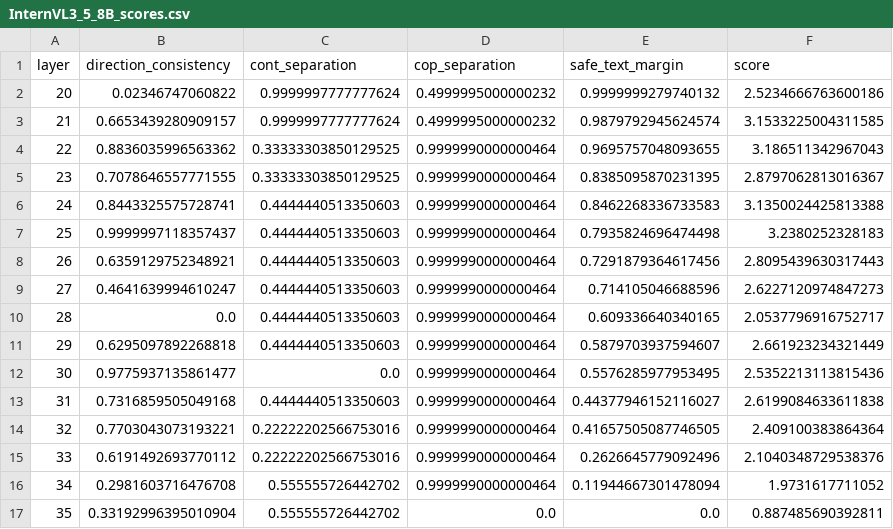
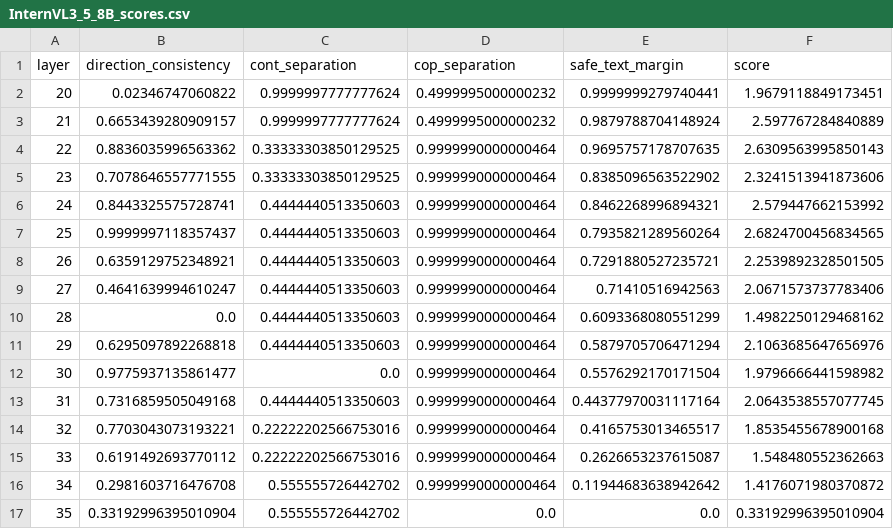
Before and after one commit to Moreno98/MARS, a CSV file: results/layer_selection/InternVL3_5_8B_scores.csv, drawn as a sheet.

```diff
--- a/results/layer_selection/InternVL3_5_8B_scores.csv
+++ b/results/layer_selection/InternVL3_5_8B_scores.csv
@@ -1,17 +1,17 @@
 layer,direction_consistency,cont_separation,cop_separation,safe_text_margin,score
-20,0.02346747060822,0.9999997777777624,0.4999995000000232,0.9999999279740132,2.5234666763600186
-21,0.6653439280909157,0.9999997777777624,0.4999995000000232,0.9879792945624574,3.1533225004311585
-22,0.8836035996563362,0.33333303850129525,0.9999990000000464,0.9695757048093655,3.186511342967043
-23,0.7078646557771555,0.33333303850129525,0.9999990000000464,0.8385095870231395,2.8797062813016367
-24,0.8443325575728741,0.4444440513350603,0.9999990000000464,0.8462268336733583,3.1350024425813388
-25,0.9999997118357437,0.4444440513350603,0.9999990000000464,0.7935824696474498,3.2380252328183
-26,0.6359129752348921,0.4444440513350603,0.9999990000000464,0.7291879364617456,2.8095439630317443
-27,0.4641639994610247,0.4444440513350603,0.9999990000000464,0.714105046688596,2.6227120974847273
-28,0.0,0.4444440513350603,0.9999990000000464,0.609336640340165,2.0537796916752717
-29,0.6295097892268818,0.4444440513350603,0.9999990000000464,0.5879703937594607,2.661923234321449
-30,0.9775937135861477,0.0,0.9999990000000464,0.5576285977953495,2.5352213113815436
-31,0.7316859505049168,0.4444440513350603,0.9999990000000464,0.44377946152116027,2.6199084633611838
-32,0.7703043073193221,0.22222202566753016,0.9999990000000464,0.41657505087746505,2.409100383864364
-33,0.6191492693770112,0.22222202566753016,0.9999990000000464,0.2626645779092496,2.1040348729538376
-34,0.2981603716476708,0.555555726442702,0.9999990000000464,0.11944667301478094,1.9731617711052
-35,0.33192996395010904,0.555555726442702,0.0,0.0,0.887485690392811
+20,0.02346747060822,0.9999997777777624,0.4999995000000232,0.9999999279740441,1.9679118849173451
+21,0.6653439280909157,0.9999997777777624,0.4999995000000232,0.9879788704148924,2.597767284840889
+22,0.8836035996563362,0.33333303850129525,0.9999990000000464,0.9695757178707635,2.6309563995850143
+23,0.7078646557771555,0.33333303850129525,0.9999990000000464,0.8385096563522902,2.3241513941873606
+24,0.8443325575728741,0.4444440513350603,0.9999990000000464,0.8462268996894321,2.579447662153992
+25,0.9999997118357437,0.4444440513350603,0.9999990000000464,0.7935821289560264,2.6824700456834565
+26,0.6359129752348921,0.4444440513350603,0.9999990000000464,0.7291880527235721,2.2539892328501505
+27,0.4641639994610247,0.4444440513350603,0.9999990000000464,0.71410516942563,2.0671573737783406
+28,0.0,0.4444440513350603,0.9999990000000464,0.6093368080551299,1.4982250129468162
+29,0.6295097892268818,0.4444440513350603,0.9999990000000464,0.5879705706471294,2.1063685647656976
+30,0.9775937135861477,0.0,0.9999990000000464,0.5576292170171504,1.9796666441598982
+31,0.7316859505049168,0.4444440513350603,0.9999990000000464,0.44377970031117164,2.0643538557077745
+32,0.7703043073193221,0.22222202566753016,0.9999990000000464,0.4165753013465517,1.8535455678900168
+33,0.6191492693770112,0.22222202566753016,0.9999990000000464,0.2626653237615087,1.548480552362663
+34,0.2981603716476708,0.555555726442702,0.9999990000000464,0.11944683638942642,1.4176071980370872
+35,0.33192996395010904,0.555555726442702,0.0,0.0,0.33192996395010904
```
Also changed, not shown: results/layer_selection/Gemma3-4B_scores.csv, results/layer_selection/Molmo2-8B_scores.csv, 5 other files.
